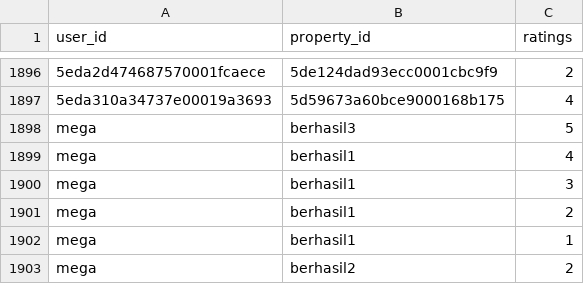
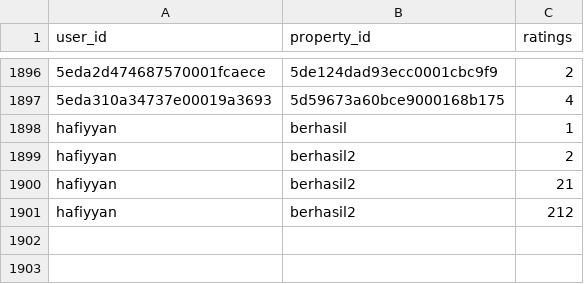
Before and after one commit to hafiyyanabdulaziz/cekos-collaborativefiltering-restapi, a CSV file: collaborativefiltering/dataset_interaction_excel.csv, drawn as a sheet; only a part is shown, gaps mark what is left out.

Commit message:
anggap sudah berhasil

```diff
--- a/collaborativefiltering/dataset_interaction_excel.csv
+++ b/collaborativefiltering/dataset_interaction_excel.csv
@@ -1897,7 +1897,5 @@ user_id,property_id,ratings
 5eda310a34737e00019a3693,5d59673a60bce9000168b175,4
-mega,berhasil3,5
-mega,berhasil1,4
-mega,berhasil1,3
-mega,berhasil1,2
-mega,berhasil1,1
-mega,berhasil2,2
+hafiyyan,berhasil,1
+hafiyyan,berhasil2,2
+hafiyyan,berhasil2,21
+hafiyyan,berhasil2,212
```
Also changed, not shown: 1 other file.
